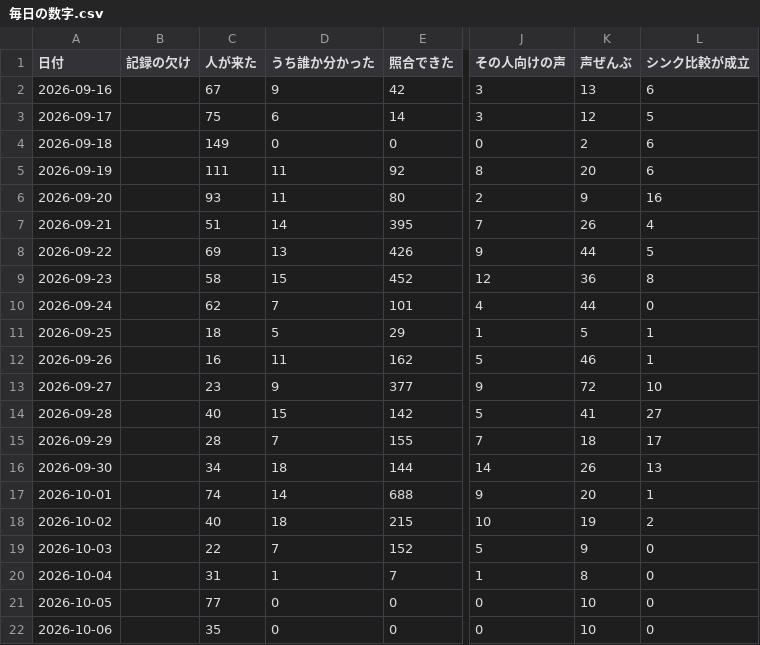
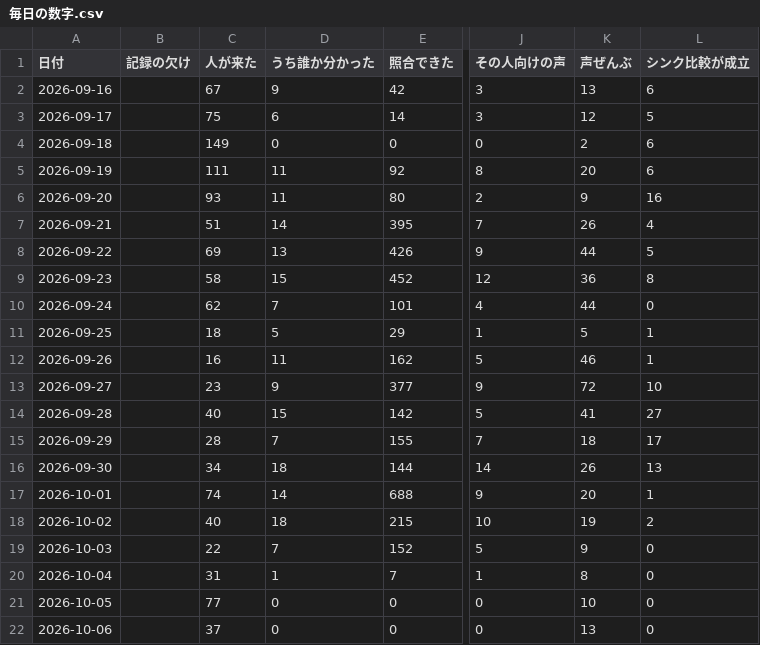
Before and after one commit to kengiftology/arigato, a CSV file: docs/毎日の数字.csv, drawn as a sheet; only a part is shown, gaps mark what is left out; the diff names each change by its address in the sheet, - before the commit and + after, or states it on an @@ line.

```diff
--- a/docs/毎日の数字.csv
+++ b/docs/毎日の数字.csv
-C22 (人が来た): 35
+C22 (人が来た): 37
-K22 (声ぜんぶ): 10
+K22 (声ぜんぶ): 13
```
Also changed, not shown: 1 other file.
